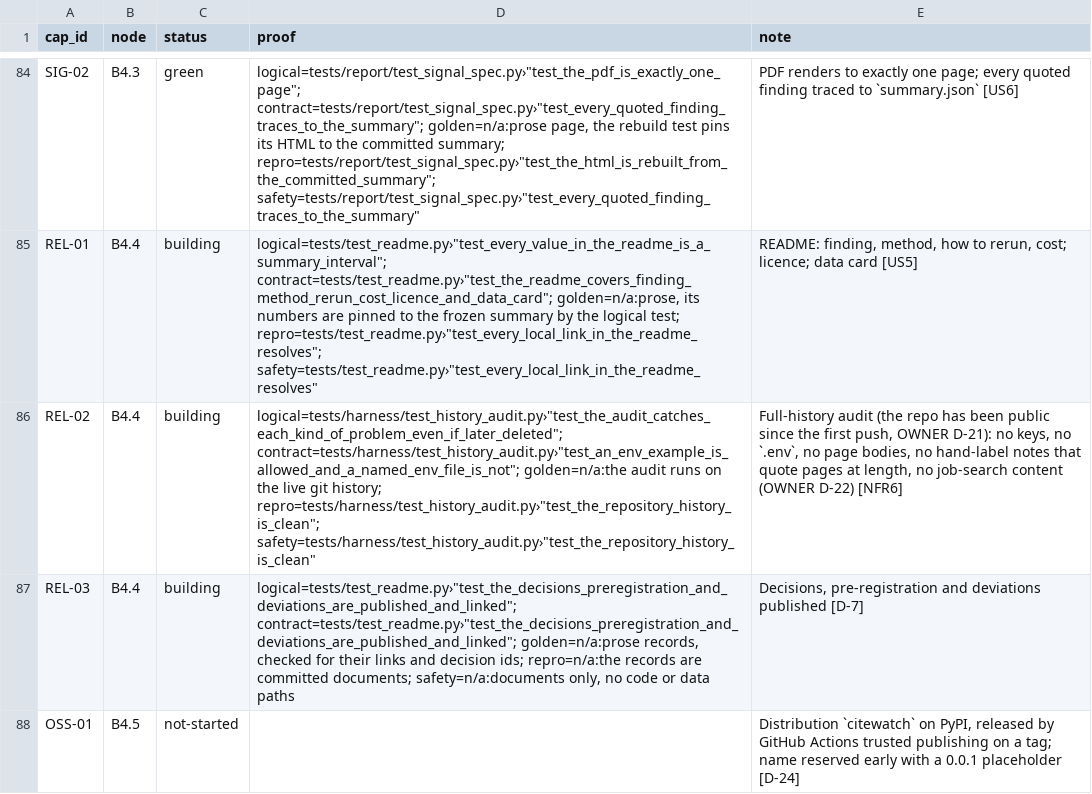
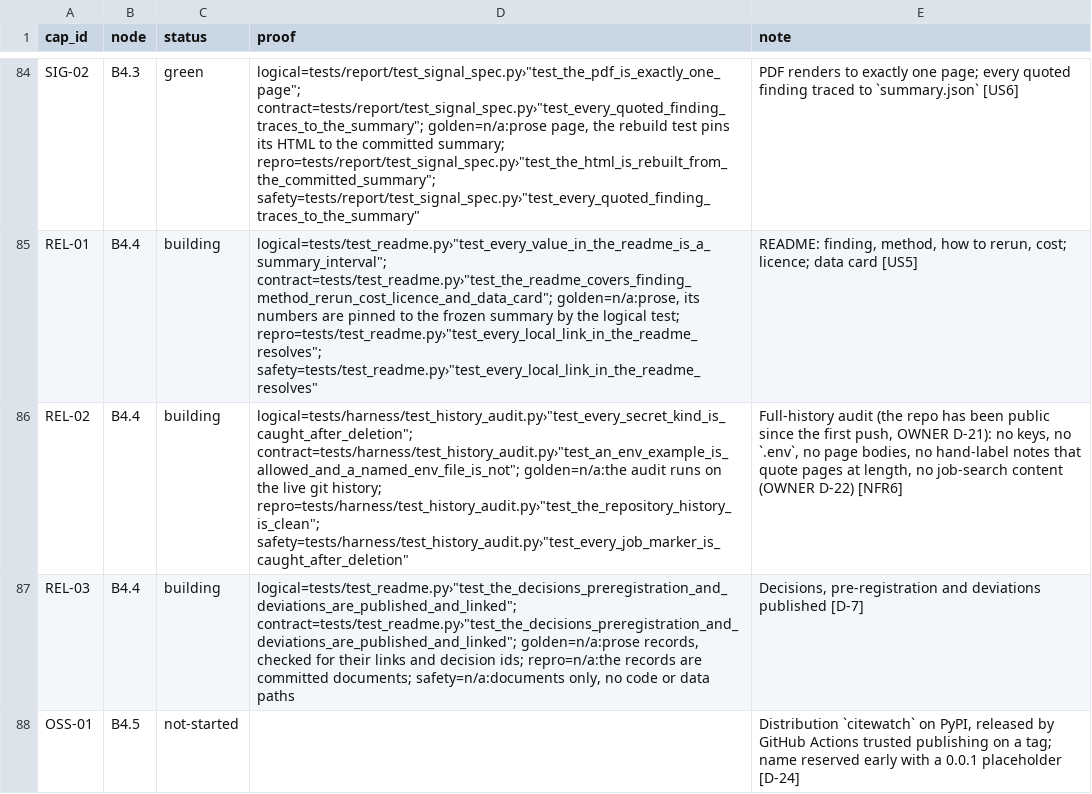
Before and after one commit to biplob819/ai-visibility, a TSV file: docs/graph/catalog.tsv, drawn as a sheet; only a part is shown, gaps mark what is left out; the diff names each change by its address in the sheet, - before the commit and + after, or states it on an @@ line.

```diff
--- a/docs/graph/catalog.tsv
+++ b/docs/graph/catalog.tsv
-D86 (proof): logical=tests/harness/test_history_audit.py›"test_the_audit_catches_each_kind_of_problem_even_if_later_deleted"; contract=tests/harness/test_history_audit.py›"test_an_env_example_is_allowed_and_a_named_env_file_is_not"; golden=n/a:the audit runs on the live git history; repro=tests/harness/test_history_audit.py›"test_the_repository_history_is_clean"; safety=tests/harness/test_history_audit.py›"test_the_repository_history_is_clean"
+D86 (proof): logical=tests/harness/test_history_audit.py›"test_every_secret_kind_is_caught_after_deletion"; contract=tests/harness/test_history_audit.py›"test_an_env_example_is_allowed_and_a_named_env_file_is_not"; golden=n/a:the audit runs on the live git history; repro=tests/harness/test_history_audit.py›"test_the_repository_history_is_clean"; safety=tests/harness/test_history_audit.py›"test_every_job_marker_is_caught_after_deletion"
```
Also changed, not shown: 4 other files.
